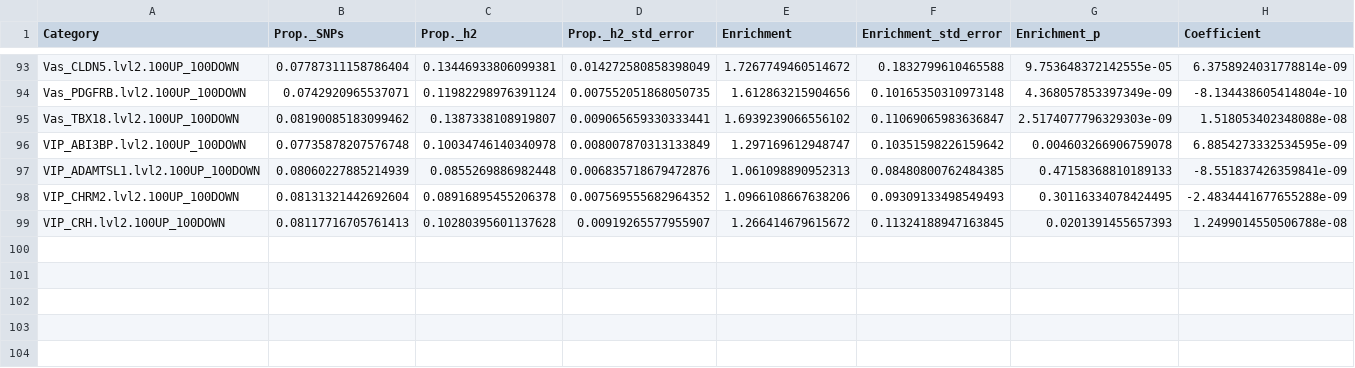
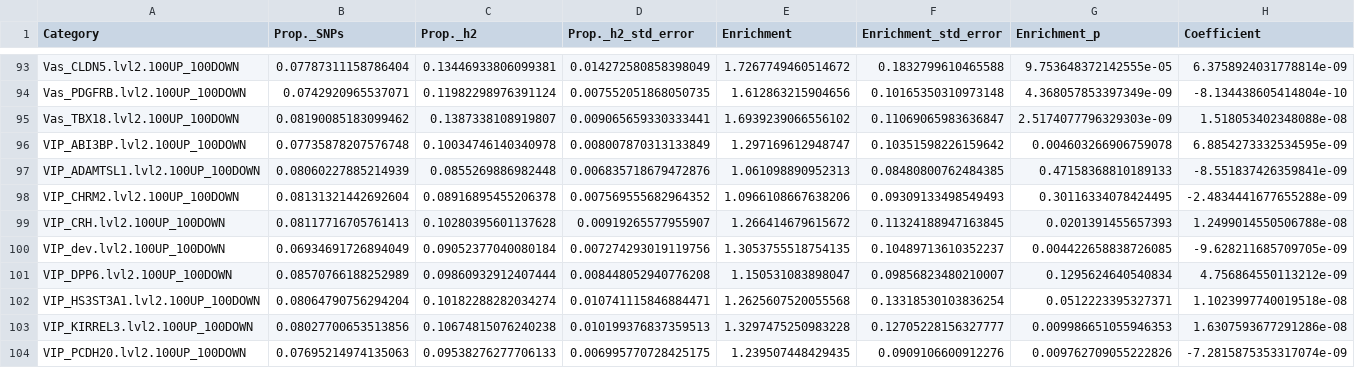
Before and after one commit to cetume/Tume_BP-GOS_2024, a TSV file: results/LDSR_part_herit/baseline_v1.2/herring/top1000_genes/snRNAseq_LDSR_HEIGHT_baseline.v1.2_summary.tsv, drawn as a sheet; only a part is shown, gaps mark what is left out; rows hold the shown columns only; the diff names each change by its address in the sheet, - before the commit and + after, or states it on an @@ line.

```diff
--- a/results/LDSR_part_herit/baseline_v1.2/herring/top1000_genes/snRNAseq_LDSR_HEIGHT_baseline.v1.2_summary.tsv
+++ b/results/LDSR_part_herit/baseline_v1.2/herring/top1000_genes/snRNAseq_LDSR_HEIGHT_baseline.v1.2_summary.tsv
+row 100: VIP_dev.lvl2.100UP_100DOWN | 0.06934691726894049 | 0.09052377040080184 | 0.007274293019119756 | 1.3053755518754135 | 0.10489713610352237 | 0.004422658838726085 | -9.628211685709705e-09
+row 101: VIP_DPP6.lvl2.100UP_100DOWN | 0.08570766188252989 | 0.09860932912407444 | 0.008448052940776208 | 1.150531083898047 | 0.09856823480210007 | 0.1295624640540834 | 4.756864550113212e-09
+row 102: VIP_HS3ST3A1.lvl2.100UP_100DOWN | 0.08064790756294204 | 0.10182288282034274 | 0.010741115846884471 | 1.2625607520055568 | 0.13318530103836254 | 0.0512223395327371 | 1.1023997740019518e-08
+row 103: VIP_KIRREL3.lvl2.100UP_100DOWN | 0.08027700653513856 | 0.10674815076240238 | 0.010199376837359513 | 1.3297475250983228 | 0.12705228156327777 | 0.009986651055946353 | 1.6307593677291286e-08
+row 104: VIP_PCDH20.lvl2.100UP_100DOWN | 0.07695214974135063 | 0.09538276277706133 | 0.006995770728425175 | 1.239507448429435 | 0.0909106600912276 | 0.009762709055222826 | -7.2815875353317074e-09
```
Also changed, not shown: resources/sheets/celltypes.tsv, results/LDSR_part_herit/baseline_v1.2/herring/snRNAseq_LDSR_HEIGHT_baseline.v1.2_summary.tsv, 10 other files.
